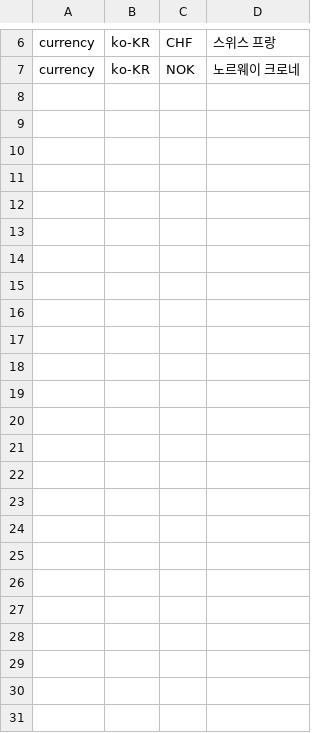
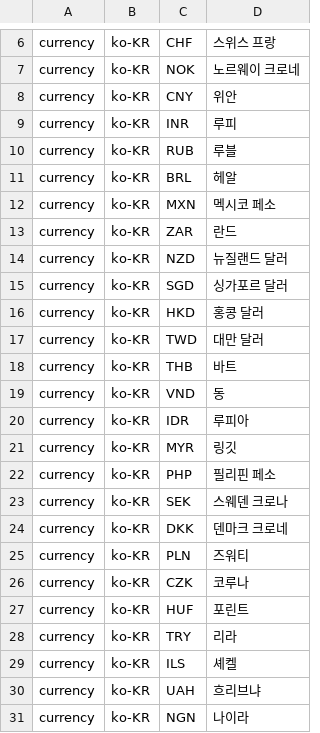
Before and after one commit to hunydev/tts-text-frontend, a TSV file: resources/languages/ko-KR/rules/currencies.tsv, drawn as a sheet; only a part is shown, gaps mark what is left out.

```diff
--- a/resources/languages/ko-KR/rules/currencies.tsv
+++ b/resources/languages/ko-KR/rules/currencies.tsv
@@ -7 +7,25 @@ currency	ko-KR	CHF	스위스 프랑
 currency	ko-KR	NOK	노르웨이 크로네
+currency	ko-KR	CNY	위안
+currency	ko-KR	INR	루피
+currency	ko-KR	RUB	루블
+currency	ko-KR	BRL	헤알
+currency	ko-KR	MXN	멕시코 페소
+currency	ko-KR	ZAR	란드
+currency	ko-KR	NZD	뉴질랜드 달러
+currency	ko-KR	SGD	싱가포르 달러
+currency	ko-KR	HKD	홍콩 달러
+currency	ko-KR	TWD	대만 달러
+currency	ko-KR	THB	바트
+currency	ko-KR	VND	동
+currency	ko-KR	IDR	루피아
+currency	ko-KR	MYR	링깃
+currency	ko-KR	PHP	필리핀 페소
+currency	ko-KR	SEK	스웨덴 크로나
+currency	ko-KR	DKK	덴마크 크로네
+currency	ko-KR	PLN	즈워티
+currency	ko-KR	CZK	코루나
+currency	ko-KR	HUF	포린트
+currency	ko-KR	TRY	리라
+currency	ko-KR	ILS	셰켈
+currency	ko-KR	UAH	흐리브냐
+currency	ko-KR	NGN	나이라
```
Also changed, not shown: resources/languages/en-US/rules/currencies.tsv, 5 other files.
